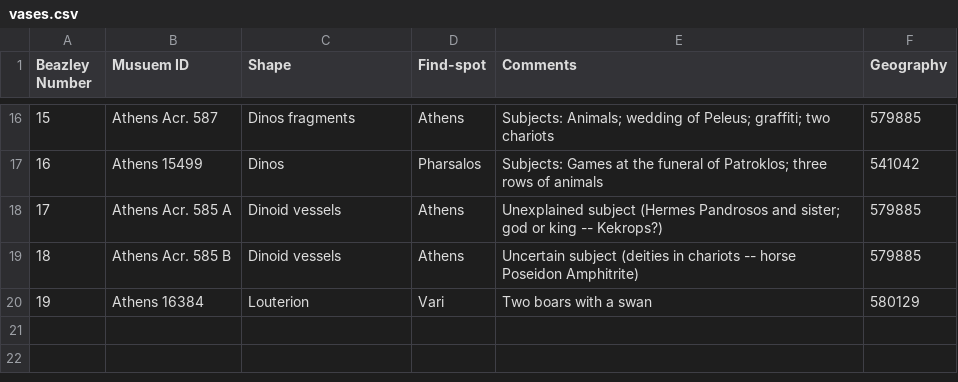
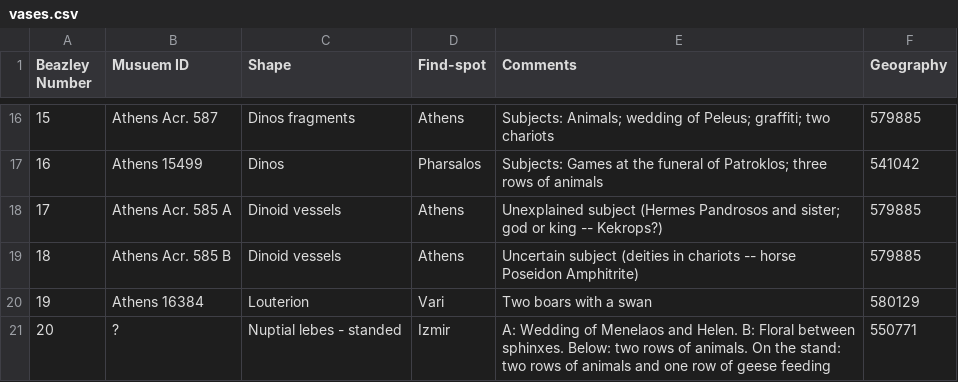
Before and after one commit to rbfay/sophilos, a CSV file: vases.csv, drawn as a sheet; only a part is shown, gaps mark what is left out; the diff names each change by its address in the sheet, - before the commit and + after, or states it on an @@ line.

Commit message:
Update vases.csv

```diff
--- a/vases.csv
+++ b/vases.csv
+row 21: 20 | ? | Nuptial lebes - standed | Izmir | A: Wedding of Menelaos and Helen. B: Floral between sphinxes. Below: two rows of animals. On the stand: two rows of animals and one row of geese feeding | 550771
```
